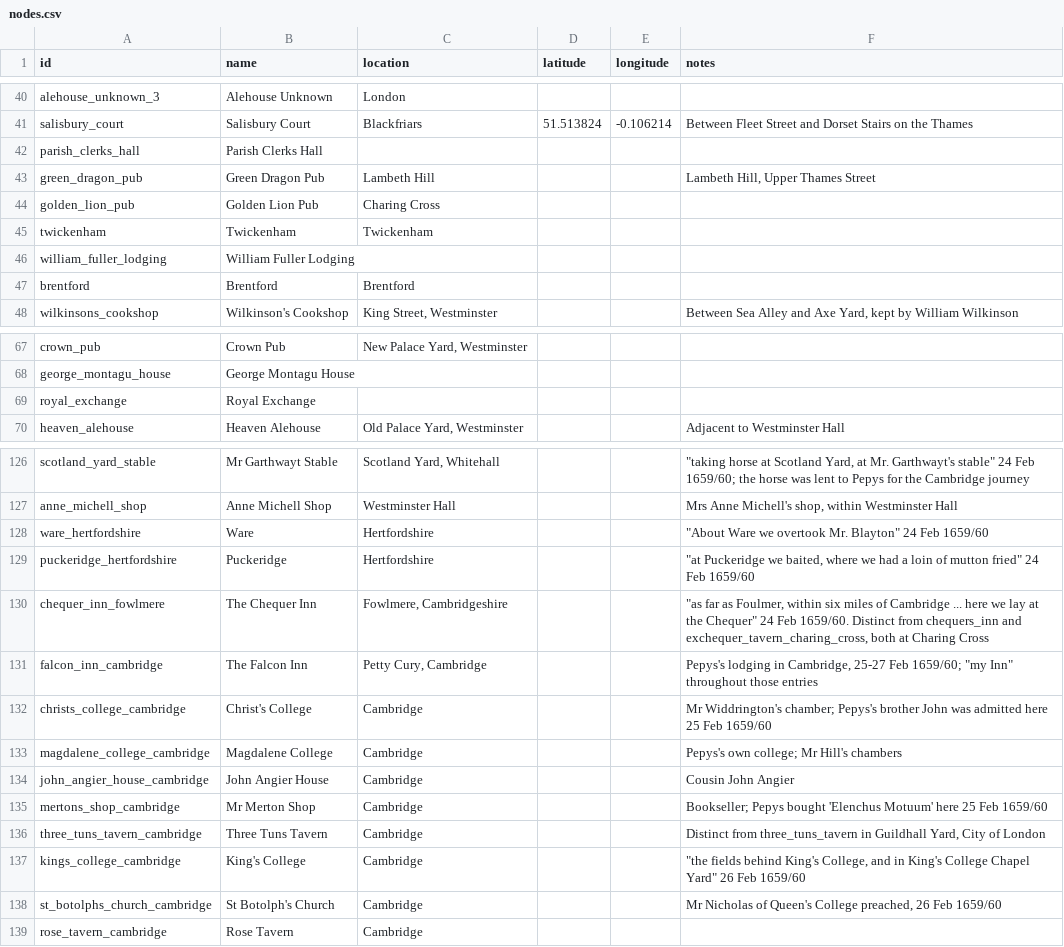
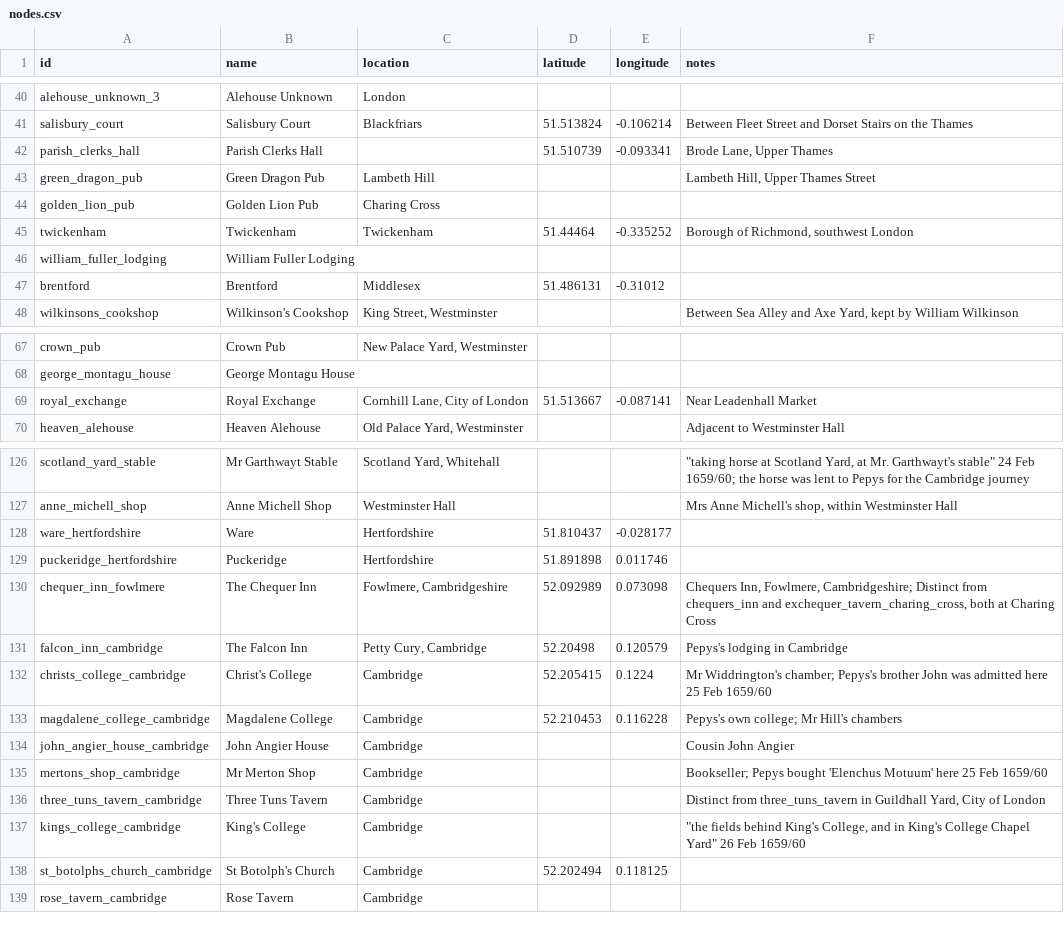
Before and after one commit to chnm/networking-pepys, a CSV file: network-data/curated/nodes.csv, drawn as a sheet; only a part is shown, gaps mark what is left out; the diff covers the shown part only.

Commit message:
Add files via upload

```diff
--- a/network-data/curated/nodes.csv
+++ b/network-data/curated/nodes.csv
@@ -41,8 +41,8 @@ alehouse_unknown_3,Alehouse Unknown,London,,,
 salisbury_court,Salisbury Court,Blackfriars,51.513824,-0.106214,Between Fleet Street and Dorset Stairs on the Thames
-parish_clerks_hall,Parish Clerks Hall,,,,
+parish_clerks_hall,Parish Clerks Hall,,51.510739,-0.093341,"Brode Lane, Upper Thames"
 green_dragon_pub,Green Dragon Pub,Lambeth Hill,,,"Lambeth Hill, Upper Thames Street"
 golden_lion_pub,Golden Lion Pub,Charing Cross,,,
-twickenham,Twickenham,Twickenham,,,
+twickenham,Twickenham,Twickenham,51.44464,-0.335252,"Borough of Richmond, southwest London"
 william_fuller_lodging,William Fuller Lodging,,,,
-brentford,Brentford,Brentford,,,
+brentford,Brentford,Middlesex,51.486131,-0.31012,
 wilkinsons_cookshop,Wilkinson's Cookshop,"King Street, Westminster",,,"Between Sea Alley and Axe Yard, kept by William Wilkinson"
@@ -68,3 +68,3 @@ crown_pub,Crown Pub,"New Palace Yard, Westminster",,,
 george_montagu_house,George Montagu House,,,,
-royal_exchange,Royal Exchange,,,,
+royal_exchange,Royal Exchange,"Cornhill Lane, City of London",51.513667,-0.087141,Near Leadenhall Market
 heaven_alehouse,Heaven Alehouse,"Old Palace Yard, Westminster",,,Adjacent to Westminster Hall
@@ -127,8 +127,8 @@ scotland_yard_stable,Mr Garthwayt Stable,"Scotland Yard, Whitehall",,,"""taking
 anne_michell_shop,Anne Michell Shop,Westminster Hall,,,"Mrs Anne Michell's shop, within Westminster Hall"
-ware_hertfordshire,Ware,Hertfordshire,,,"""About Ware we overtook Mr. Blayton"" 24 Feb 1659/60"
-puckeridge_hertfordshire,Puckeridge,Hertfordshire,,,"""at Puckeridge we baited, where we had a loin of mutton fried"" 24 Feb 1659/60"
-chequer_inn_fowlmere,The Chequer Inn,"Fowlmere, Cambridgeshire",,,"""as far as Foulmer, within six miles of Cambridge ... here we lay at the Chequer"" 24 Feb 1659/60. Distinct from chequers_inn and exchequer_tavern_charing_cross, both at Charing Cross"
-falcon_inn_cambridge,The Falcon Inn,"Petty Cury, Cambridge",,,"Pepys's lodging in Cambridge, 25-27 Feb 1659/60; ""my Inn"" throughout those entries"
-christs_college_cambridge,Christ's College,Cambridge,,,Mr Widdrington's chamber; Pepys's brother John was admitted here 25 Feb 1659/60
-magdalene_college_cambridge,Magdalene College,Cambridge,,,Pepys's own college; Mr Hill's chambers
+ware_hertfordshire,Ware,Hertfordshire,51.810437,-0.028177,
+puckeridge_hertfordshire,Puckeridge,Hertfordshire,51.891898,0.011746,
+chequer_inn_fowlmere,The Chequer Inn,"Fowlmere, Cambridgeshire",52.092989,0.073098,"Chequers Inn, Fowlmere, Cambridgeshire; Distinct from chequers_inn and exchequer_tavern_charing_cross, both at Charing Cross"
+falcon_inn_cambridge,The Falcon Inn,"Petty Cury, Cambridge",52.20498,0.120579,Pepys's lodging in Cambridge
+christs_college_cambridge,Christ's College,Cambridge,52.205415,0.1224,Mr Widdrington's chamber; Pepys's brother John was admitted here 25 Feb 1659/60
+magdalene_college_cambridge,Magdalene College,Cambridge,52.210453,0.116228,Pepys's own college; Mr Hill's chambers
 john_angier_house_cambridge,John Angier House,Cambridge,,,Cousin John Angier
@@ -137,3 +137,3 @@ three_tuns_tavern_cambridge,Three Tuns Tavern,Cambridge,,,"Distinct from three_t
 kings_college_cambridge,King's College,Cambridge,,,"""the fields behind King's College, and in King's College Chapel Yard"" 26 Feb 1659/60"
-st_botolphs_church_cambridge,St Botolph's Church,Cambridge,,,"Mr Nicholas of Queen's College preached, 26 Feb 1659/60"
+st_botolphs_church_cambridge,St Botolph's Church,Cambridge,52.202494,0.118125,
 rose_tavern_cambridge,Rose Tavern,Cambridge,,,
```
Also changed, not shown: 28 edited cells elsewhere in this file.
